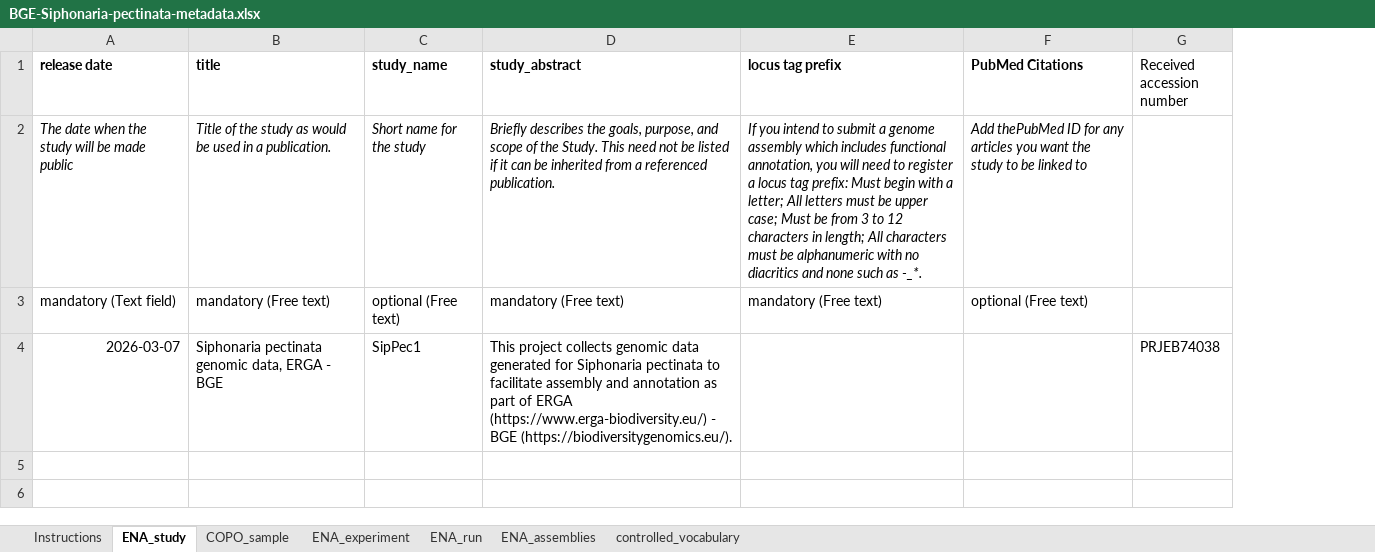
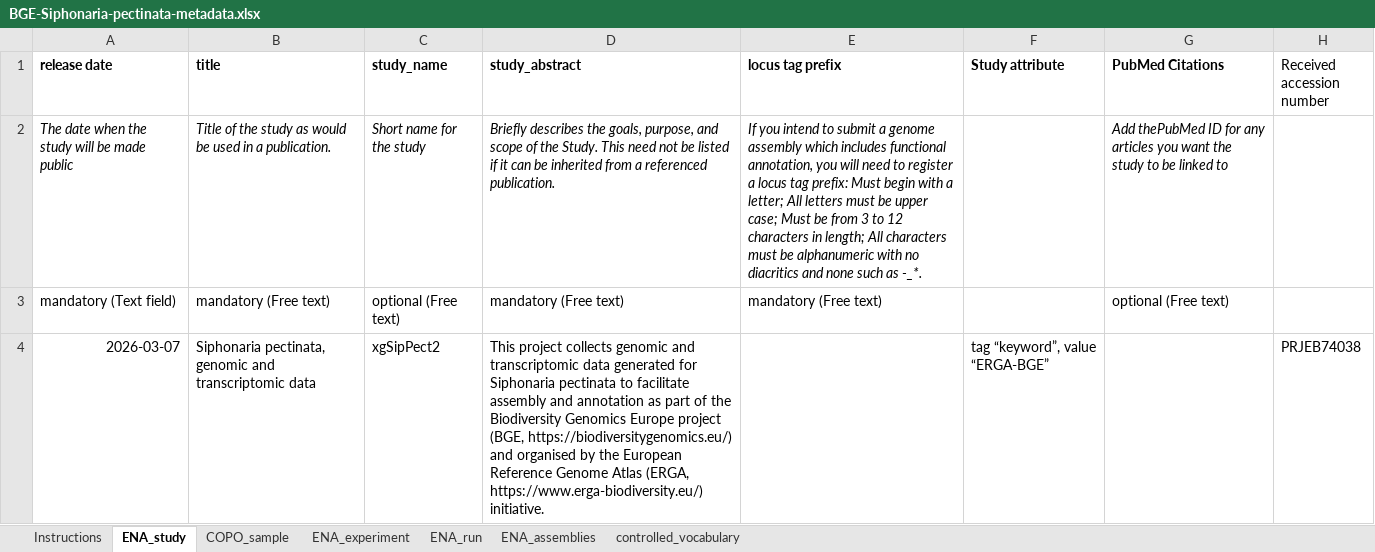
Before and after one commit to NBISweden/data-submission-documentation, an Excel workbook: ENA/BGE-Siphonaria-pectinata/data/BGE-Siphonaria-pectinata-metadata.xlsx, sheet ENA_study, drawn as a sheet; values as stored, in another font and other column widths than the file's, no borders; charts and pictures not drawn; the diff names each change by its address in the sheet, - before the commit and + after, or states it on an @@ line.

```diff
--- a/ENA/BGE-Siphonaria-pectinata/data/BGE-Siphonaria-pectinata-metadata.xlsx (sheet ENA_study)
+++ b/ENA/BGE-Siphonaria-pectinata/data/BGE-Siphonaria-pectinata-metadata.xlsx (sheet ENA_study)
+column F (Study attribute), row 4: tag “keyword”, value “ERGA-BGE”
-B4 (title): Siphonaria pectinata genomic data, ERGA - BGE
+B4 (title): Siphonaria pectinata, genomic and transcriptomic data
-C4 (study_name): SipPec1
+C4 (study_name): xgSipPect2
-D4 (study_abstract): …collects genomic data generated for Siphonaria pectinata to facilitate assembly and annotation as part of ERGA (https://www.erga-biodiversity.eu/) - BGE (https://biodiversitygenomics.eu/).
+D4 (study_abstract): …collects genomic and transcriptomic data generated for Siphonaria pectinata to facilitate assembly and annotation as part of the Biodiversity Genomics Europe project (BGE, https://biodiversitygenomics.eu/) and organised by the European Reference Genome Atlas (ERGA, https://www.erga-biodiversity.eu/) initiative.
```
Also changed, not shown: ENA/BGE-Tetrastemma-melanocephalum/data/BGE-Tetrastemma-melanocephalum-metadata.xlsx, 2 other files.
